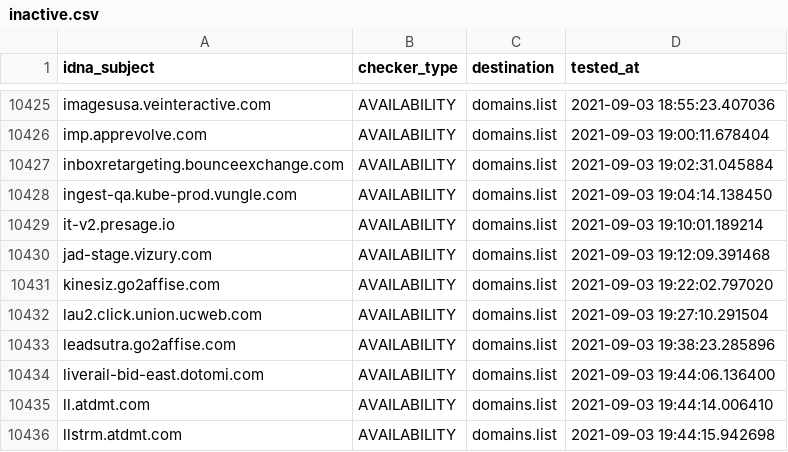
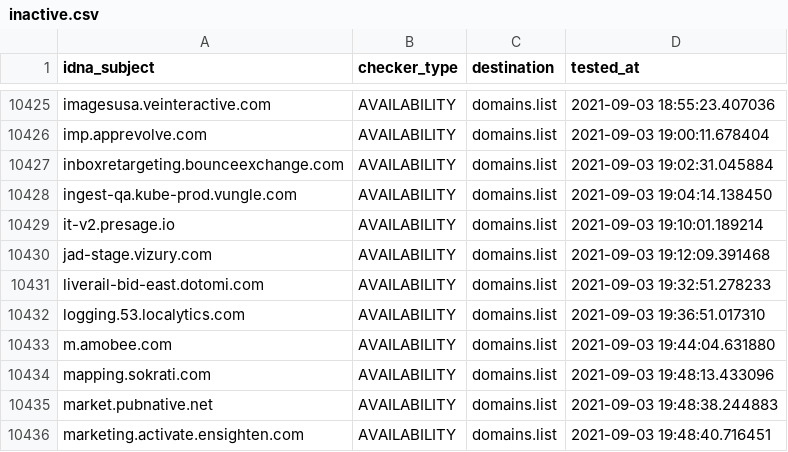
Before and after one commit to Ultimate-Hosts-Blacklist/anudeepND_blacklist_ad_server, a CSV file: .pyfunceble/inactive.csv, drawn as a sheet; only a part is shown, gaps mark what is left out.

```diff
--- a/.pyfunceble/inactive.csv
+++ b/.pyfunceble/inactive.csv
@@ -10430,7 +10430,7 @@ it-v2.presage.io,AVAILABILITY,domains.list,2021-09-03 19:10:01.189214
 jad-stage.vizury.com,AVAILABILITY,domains.list,2021-09-03 19:12:09.391468
-kinesiz.go2affise.com,AVAILABILITY,domains.list,2021-09-03 19:22:02.797020
-lau2.click.union.ucweb.com,AVAILABILITY,domains.list,2021-09-03 19:27:10.291504
-leadsutra.go2affise.com,AVAILABILITY,domains.list,2021-09-03 19:38:23.285896
-liverail-bid-east.dotomi.com,AVAILABILITY,domains.list,2021-09-03 19:44:06.136400
-ll.atdmt.com,AVAILABILITY,domains.list,2021-09-03 19:44:14.006410
-llstrm.atdmt.com,AVAILABILITY,domains.list,2021-09-03 19:44:15.942698
+liverail-bid-east.dotomi.com,AVAILABILITY,domains.list,2021-09-03 19:32:51.278233
+logging.53.localytics.com,AVAILABILITY,domains.list,2021-09-03 19:36:51.017310
+m.amobee.com,AVAILABILITY,domains.list,2021-09-03 19:44:04.631880
+mapping.sokrati.com,AVAILABILITY,domains.list,2021-09-03 19:48:13.433096
+market.pubnative.net,AVAILABILITY,domains.list,2021-09-03 19:48:38.244883
+marketing.activate.ensighten.com,AVAILABILITY,domains.list,2021-09-03 19:48:40.716451
```
Also changed, not shown: 12 other files.
